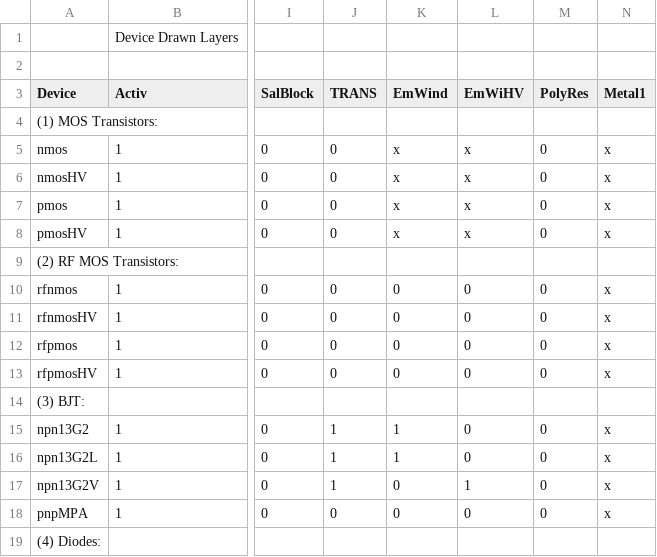
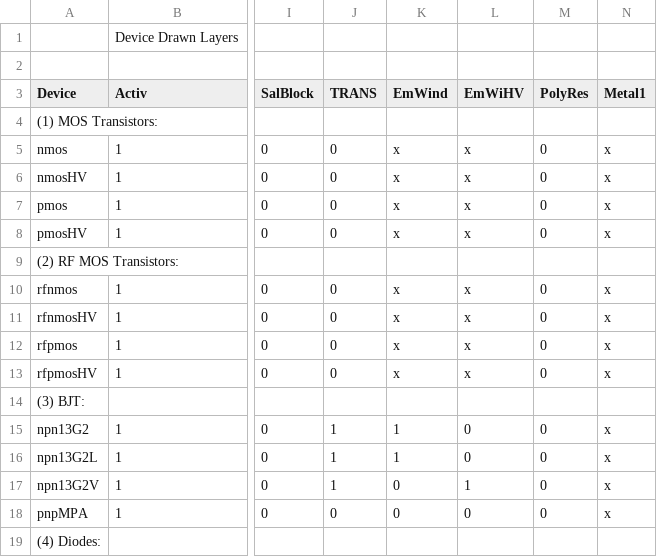
Before and after one commit to IHP-GmbH/IHP-Open-PDK-docs, a CSV file: docs/lvs/tables/truth_table_lvs.csv, drawn as a sheet; only a part is shown, gaps mark what is left out; the diff names each change by its address in the sheet, - before the commit and + after, or states it on an @@ line.

Commit message:
Updating truth table for LVS devices
Signed-off-by: FaragElsayed2 <farag_agoor@mabrains.com>

```diff
--- a/docs/lvs/tables/truth_table_lvs.csv
+++ b/docs/lvs/tables/truth_table_lvs.csv
-K10:K13 (EmWind): 0
+K10:K13 (EmWind): x
-L10:L13 (EmWiHV): 0
+L10:L13 (EmWiHV): x
```
